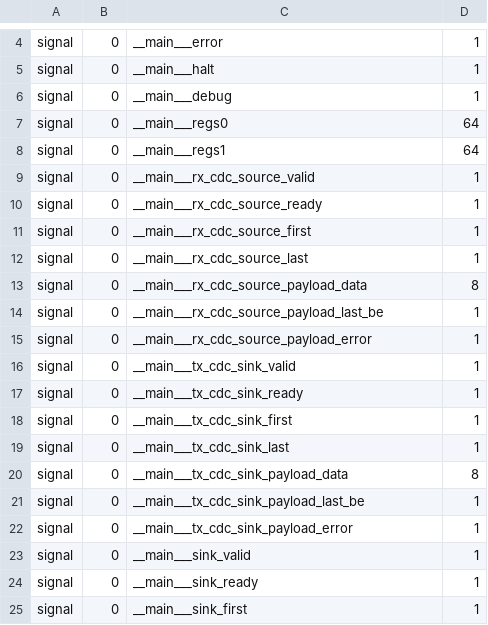
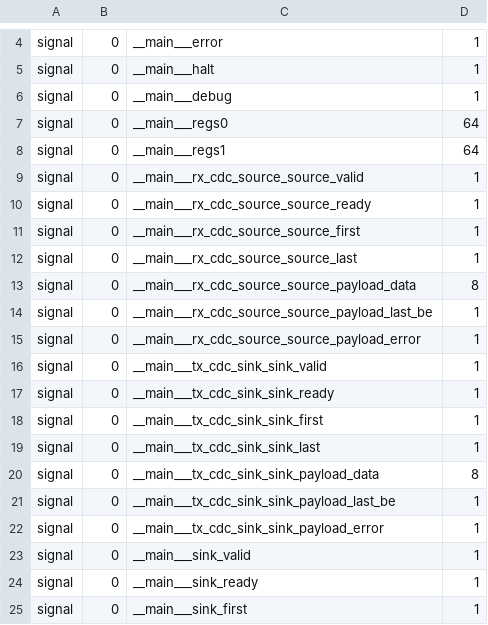
Before and after one commit to rprinz08/hBPF, a CSV file: source/fpga/hw/arty-s7-50-nic/debug/analyzer.csv, drawn as a sheet; only a part is shown, gaps mark what is left out.

```diff
--- a/source/fpga/hw/arty-s7-50-nic/debug/analyzer.csv
+++ b/source/fpga/hw/arty-s7-50-nic/debug/analyzer.csv
@@ -8,16 +8,16 @@ signal,0,__main___regs0,64
 signal,0,__main___regs1,64
-signal,0,__main___rx_cdc_source_valid,1
-signal,0,__main___rx_cdc_source_ready,1
-signal,0,__main___rx_cdc_source_first,1
-signal,0,__main___rx_cdc_source_last,1
-signal,0,__main___rx_cdc_source_payload_data,8
-signal,0,__main___rx_cdc_source_payload_last_be,1
-signal,0,__main___rx_cdc_source_payload_error,1
-signal,0,__main___tx_cdc_sink_valid,1
-signal,0,__main___tx_cdc_sink_ready,1
-signal,0,__main___tx_cdc_sink_first,1
-signal,0,__main___tx_cdc_sink_last,1
-signal,0,__main___tx_cdc_sink_payload_data,8
-signal,0,__main___tx_cdc_sink_payload_last_be,1
-signal,0,__main___tx_cdc_sink_payload_error,1
+signal,0,__main___rx_cdc_source_source_valid,1
+signal,0,__main___rx_cdc_source_source_ready,1
+signal,0,__main___rx_cdc_source_source_first,1
+signal,0,__main___rx_cdc_source_source_last,1
+signal,0,__main___rx_cdc_source_source_payload_data,8
+signal,0,__main___rx_cdc_source_source_payload_last_be,1
+signal,0,__main___rx_cdc_source_source_payload_error,1
+signal,0,__main___tx_cdc_sink_sink_valid,1
+signal,0,__main___tx_cdc_sink_sink_ready,1
+signal,0,__main___tx_cdc_sink_sink_first,1
+signal,0,__main___tx_cdc_sink_sink_last,1
+signal,0,__main___tx_cdc_sink_sink_payload_data,8
+signal,0,__main___tx_cdc_sink_sink_payload_last_be,1
+signal,0,__main___tx_cdc_sink_sink_payload_error,1
 signal,0,__main___sink_valid,1
```
Also changed, not shown: source/fpga/hw/arty-s7-50-nic/debug/csr.csv, 6 other files.
